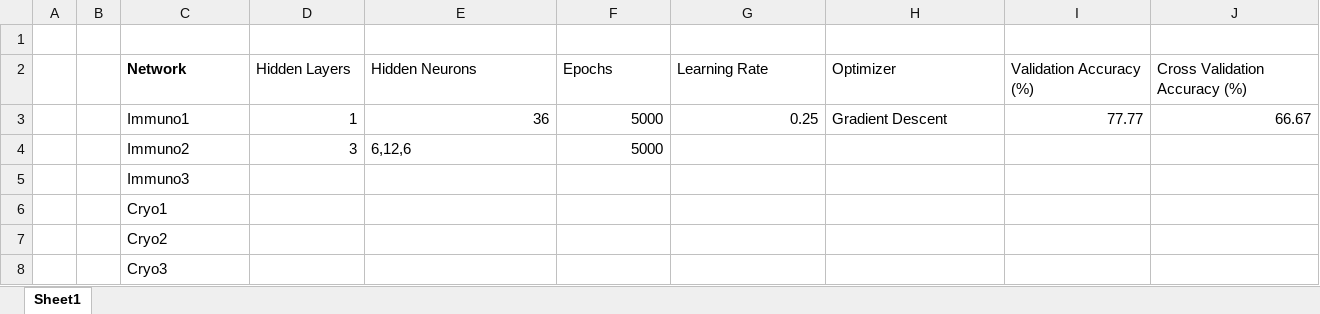
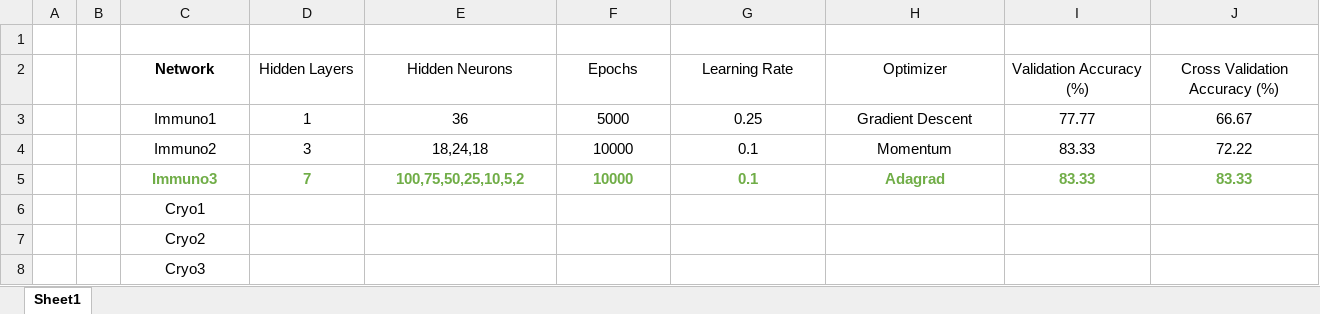
Before and after one commit to drmohler/Neural_Networks, an Excel workbook: Assignments/Assignment4/HW4_results.xlsx, sheet Sheet1, drawn as a sheet; values as stored, in another font and other column widths than the file's, no borders; the diff names each change by its address in the sheet, - before the commit and + after, or states it on an @@ line.

Commit message:
add 2 immuno networks

```diff
--- a/Assignments/Assignment4/HW4_results.xlsx (sheet Sheet1)
+++ b/Assignments/Assignment4/HW4_results.xlsx (sheet Sheet1)
-C2:J2 alignment: left
+C2:J2 alignment: center
-C3:C8 alignment: left
+C3:C8 alignment: center
-D3:G3 alignment: right
+D3:G3 alignment: center
-H3 alignment: left
+H3 alignment: center
-I3:J3 alignment: right
+I3:J3 alignment: center
-D4 alignment: right
+D4 alignment: center
-E4 (Hidden Neurons): 6,12,6
+E4 (Hidden Neurons): 18,24,18
-E4 alignment: left
+E4 alignment: center
-F4 (Epochs): 5000
+F4 (Epochs): 10000
-F4 alignment: right
+F4 alignment: center
-G4:G5 (Learning Rate): (empty)
+G4:G5 (Learning Rate): 0.1
-H4 (Optimizer): (empty)
+H4 (Optimizer): Momentum
-I4:I5 (Validation Accuracy (%)): (empty)
+I4:I5 (Validation Accuracy (%)): 83.33
-J4 (Cross Validation Accuracy (%)): (empty)
+J4 (Cross Validation Accuracy (%)): 72.22
@@ C5 bold: off → on, text colour: black → #70AD47 @@
-D5 (Hidden Layers): (empty)
+D5 (Hidden Layers): 7
-E5 (Hidden Neurons): (empty)
+E5 (Hidden Neurons): 100,75,50,25,10,5,2
-F5 (Epochs): (empty)
+F5 (Epochs): 10000
-H5 (Optimizer): (empty)
+H5 (Optimizer): Adagrad
-J5 (Cross Validation Accuracy (%)): (empty)
+J5 (Cross Validation Accuracy (%)): 83.33
```
Also changed, not shown: 9 other files.
